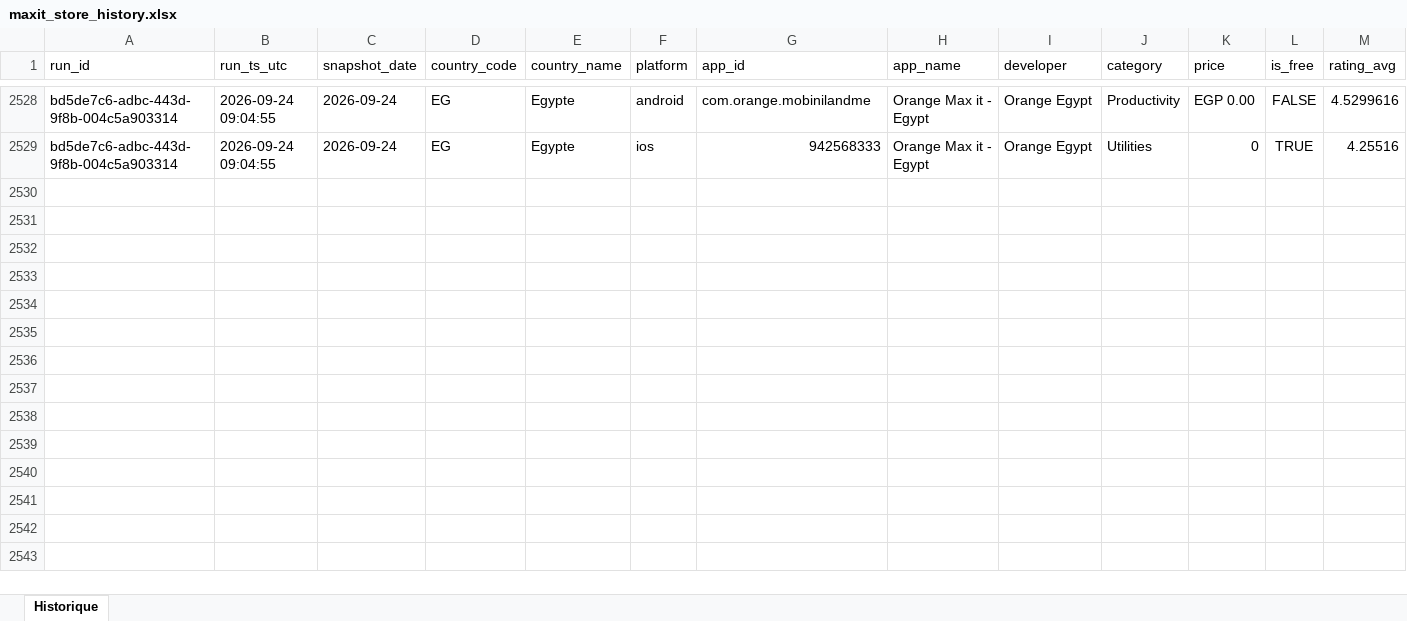
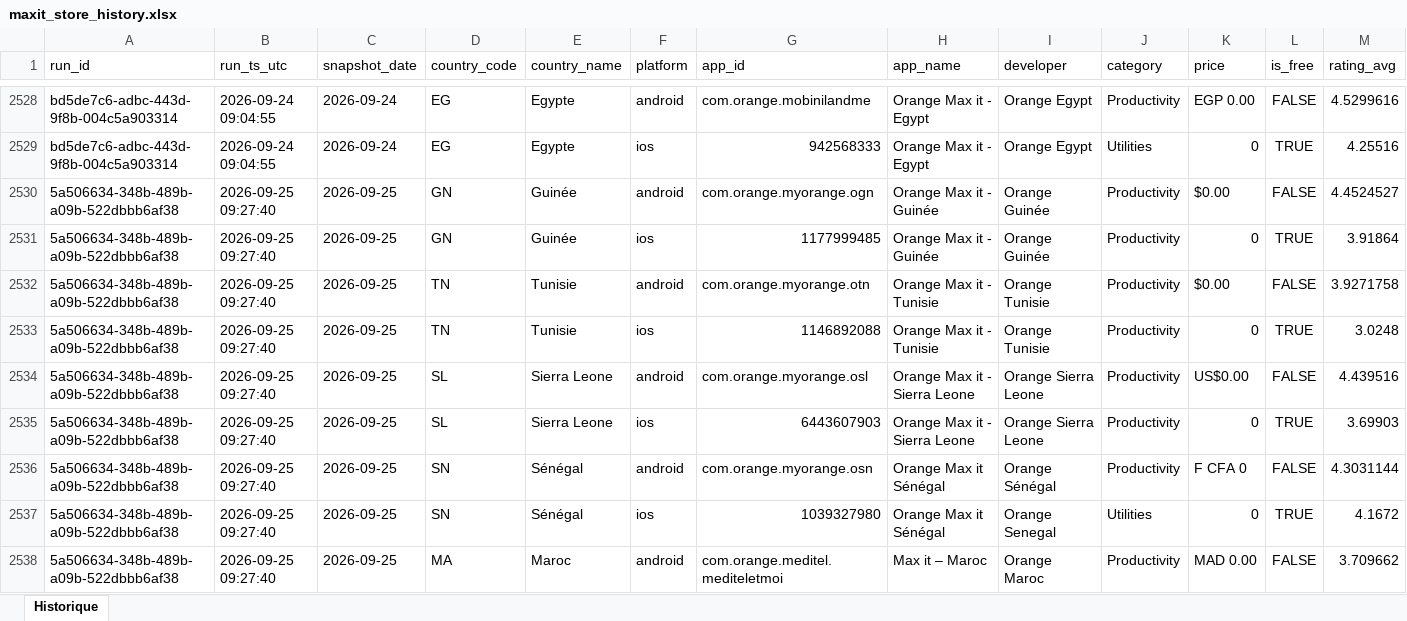
Before and after one commit to pdroquemaurel-stack/maxit-store-data, an Excel workbook: maxit_store_history.xlsx, sheet Historique, drawn as a sheet; only a part is shown, gaps mark what is left out; values as stored, in another font and other column widths than the file's, no borders; rows hold the shown columns only; the diff covers the shown part only; the diff names each change by its address in the sheet, - before the commit and + after, or states it on an @@ line.

```diff
--- a/maxit_store_history.xlsx (sheet Historique)
+++ b/maxit_store_history.xlsx (sheet Historique)
+row 2530: 5a506634-348b-489b-a09b-522dbbb6af38 | 2026-09-25 09:27:40 | 2026-09-25 | GN | Guinée | android | com.orange.myorange.ogn | Orange Max it - Guinée | Orange Guinée | Productivity | $0.00 | FALSE | 4.4524527
+row 2531: 5a506634-348b-489b-a09b-522dbbb6af38 | 2026-09-25 09:27:40 | 2026-09-25 | GN | Guinée | ios | 1177999485 | Orange Max it - Guinée | Orange Guinée | Productivity | 0 | TRUE | 3.91864
+row 2532: 5a506634-348b-489b-a09b-522dbbb6af38 | 2026-09-25 09:27:40 | 2026-09-25 | TN | Tunisie | android | com.orange.myorange.otn | Orange Max it - Tunisie | Orange Tunisie | Productivity | $0.00 | FALSE | 3.9271758
+row 2533: 5a506634-348b-489b-a09b-522dbbb6af38 | 2026-09-25 09:27:40 | 2026-09-25 | TN | Tunisie | ios | 1146892088 | Orange Max it - Tunisie | Orange Tunisie | Productivity | 0 | TRUE | 3.0248
+row 2534: 5a506634-348b-489b-a09b-522dbbb6af38 | 2026-09-25 09:27:40 | 2026-09-25 | SL | Sierra Leone | android | com.orange.myorange.osl | Orange Max it - Sierra Leone | Orange Sierra Leone | Productivity | US$0.00 | FALSE | 4.439516
+row 2535: 5a506634-348b-489b-a09b-522dbbb6af38 | 2026-09-25 09:27:40 | 2026-09-25 | SL | Sierra Leone | ios | 6443607903 | Orange Max it - Sierra Leone | Orange Sierra Leone | Productivity | 0 | TRUE | 3.69903
+row 2536: 5a506634-348b-489b-a09b-522dbbb6af38 | 2026-09-25 09:27:40 | 2026-09-25 | SN | Sénégal | android | com.orange.myorange.osn | Orange Max it Sénégal | Orange Sénégal | Productivity | F CFA 0 | FALSE | 4.3031144
+row 2537: 5a506634-348b-489b-a09b-522dbbb6af38 | 2026-09-25 09:27:40 | 2026-09-25 | SN | Sénégal | ios | 1039327980 | Orange Max it Sénégal | Orange Senegal | Utilities | 0 | TRUE | 4.1672
+row 2538: 5a506634-348b-489b-a09b-522dbbb6af38 | 2026-09-25 09:27:40 | 2026-09-25 | MA | Maroc | android | com.orange.meditel.mediteletmoi | Max it – Maroc | Orange Maroc | Productivity | MAD 0.00 | FALSE | 3.709662
```
Also changed, not shown: 23 added rows elsewhere in this sheet.
